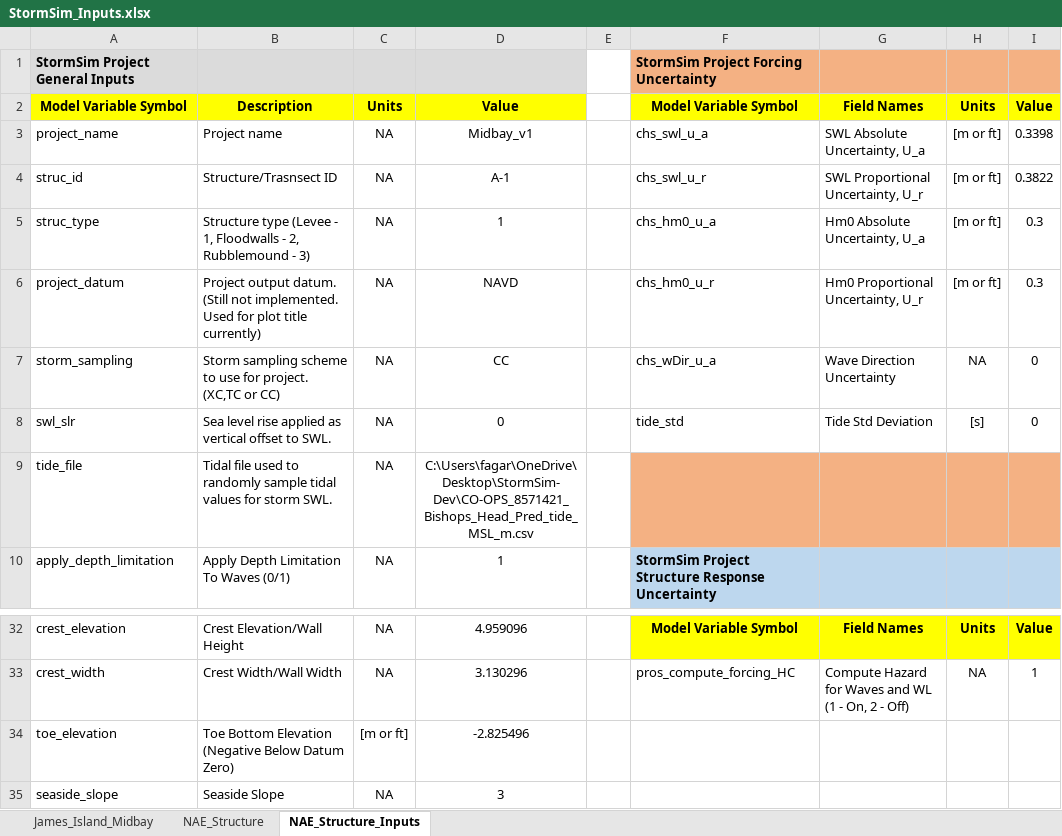
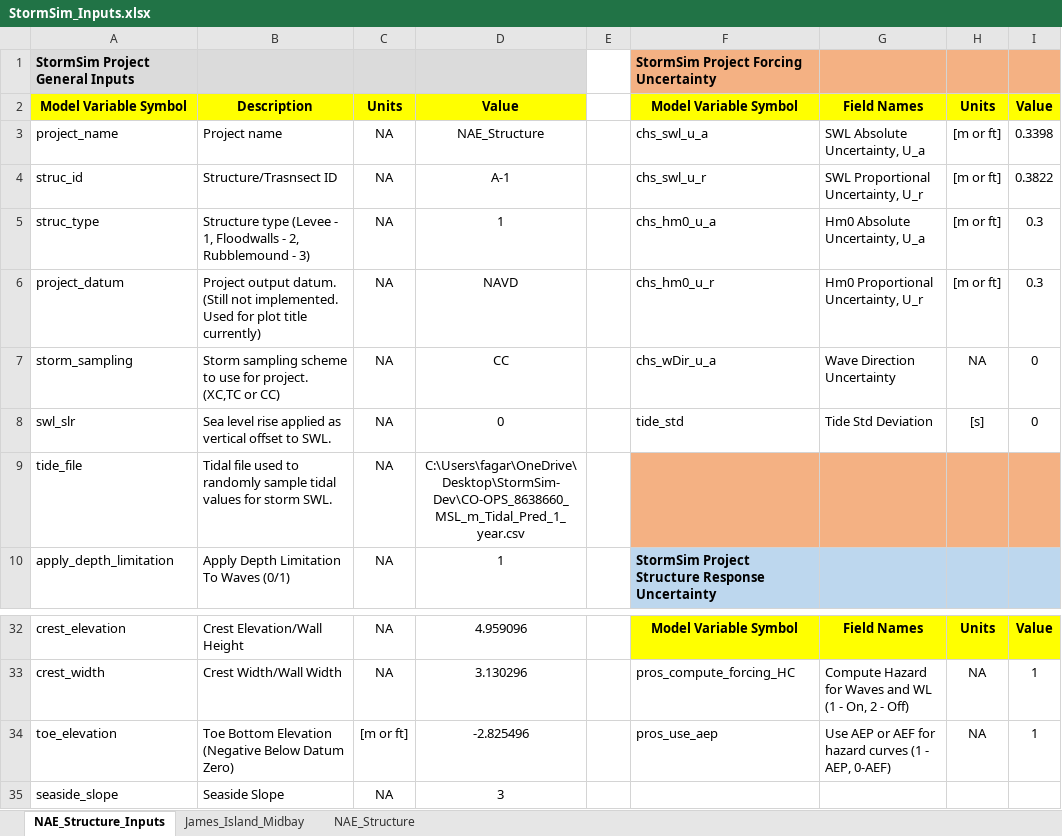
Before and after one commit to coastal-hazards-system/StormSim-Library, an Excel workbook: StormSim_Inputs.xlsx, sheet NAE_Structure_Inputs, drawn as a sheet; only a part is shown, gaps mark what is left out; values as stored, in another font and other column widths than the file's, no borders; the diff names each change by its address in the sheet, - before the commit and + after, or states it on an @@ line.

```diff
--- a/StormSim_Inputs.xlsx (sheet NAE_Structure_Inputs)
+++ b/StormSim_Inputs.xlsx (sheet NAE_Structure_Inputs)
@@ sheet tab order changed: NAE_Structure_Inputs | James_Island_Midbay | NAE_Structure @@
-D3: Midbay_v1
+D3: NAE_Structure
-D9: C:\Users\fagar\OneDrive\Desktop\StormSim-Dev\CO-OPS_8571421_Bishops_Head_Pred_tide_MSL_m.csv
+D9: C:\Users\fagar\OneDrive\Desktop\StormSim-Dev\CO-OPS_8638660_MSL_m_Tidal_Pred_1_year.csv
-F34: (empty)
+F34: pros_use_aep
-G34: (empty)
+G34: Use AEP or AEF for hazard curves (1 - AEP, 0-AEF)
-H34: (empty)
+H34: NA
-I34: (empty)
+I34: 1
```
Also changed, not shown: 4 other files.
